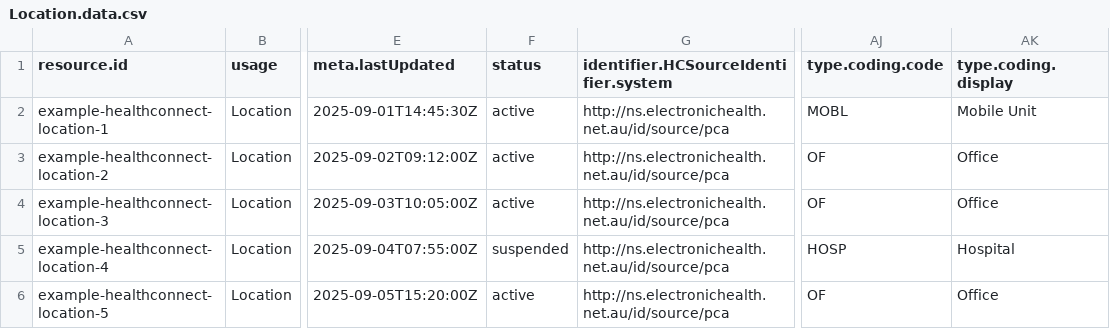
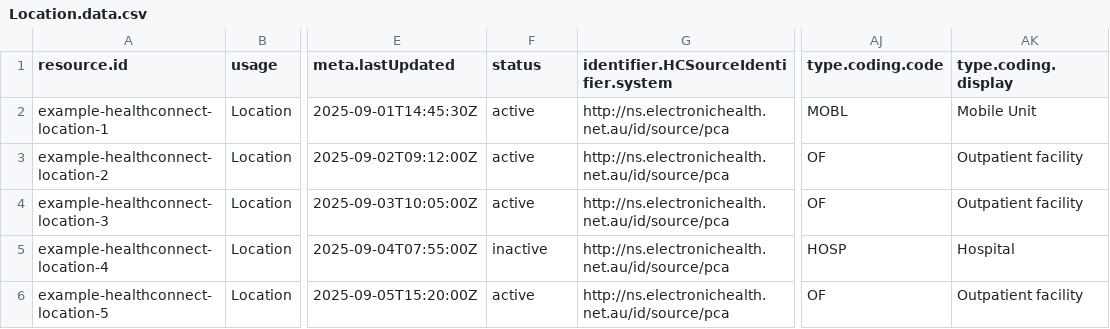
Before and after one commit to steveswinsburg/fhir-test-data-generator, a CSV file: input/hcpd-26.0.0/Location.data.csv, drawn as a sheet; only a part is shown, gaps mark what is left out; the diff names each change by its address in the sheet, - before the commit and + after, or states it on an @@ line.

Commit message:
Add ability to disable tx. Update builders for HCPD

```diff
--- a/input/hcpd-26.0.0/Location.data.csv
+++ b/input/hcpd-26.0.0/Location.data.csv
-AK3:AK4 (type.coding.display): Office
+AK3:AK4 (type.coding.display): Outpatient facility
-F5 (status): suspended
+F5 (status): inactive
-AK6 (type.coding.display): Office
+AK6 (type.coding.display): Outpatient facility
```
Also changed, not shown: input/hcpd-26.0.0/HealthcareService.data.csv, 3 other files.
